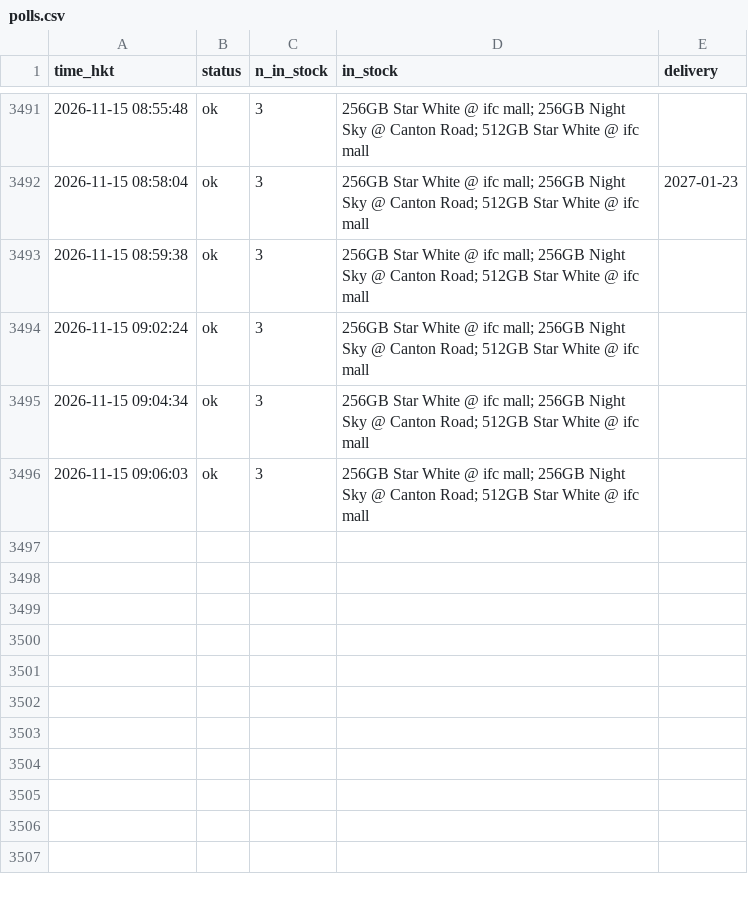
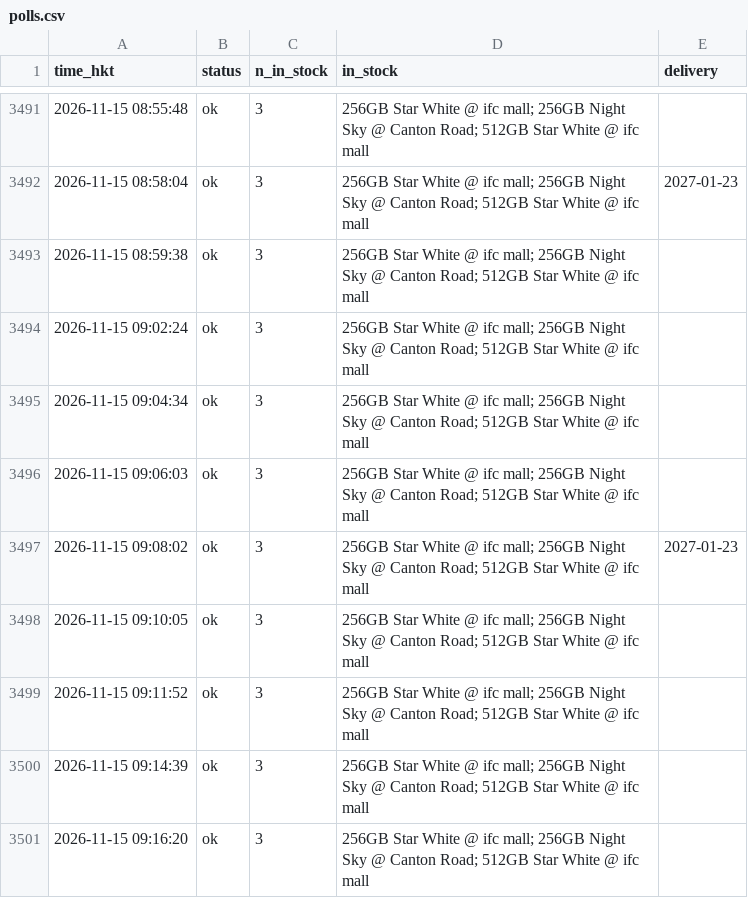
Before and after one commit to ryancwho/duo-watch, a CSV file: polls.csv, drawn as a sheet; only a part is shown, gaps mark what is left out.

```diff
--- a/polls.csv
+++ b/polls.csv
@@ -3496 +3496,6 @@ time_hkt,status,n_in_stock,in_stock,delivery
 2026-11-15 09:06:03,ok,3,256GB Star White @ ifc mall; 256GB Night Sky @ Canton Road; 512GB Star White @ ifc mall,
+2026-11-15 09:08:02,ok,3,256GB Star White @ ifc mall; 256GB Night Sky @ Canton Road; 512GB Star White @ ifc mall,2027-01-23
+2026-11-15 09:10:05,ok,3,256GB Star White @ ifc mall; 256GB Night Sky @ Canton Road; 512GB Star White @ ifc mall,
+2026-11-15 09:11:52,ok,3,256GB Star White @ ifc mall; 256GB Night Sky @ Canton Road; 512GB Star White @ ifc mall,
+2026-11-15 09:14:39,ok,3,256GB Star White @ ifc mall; 256GB Night Sky @ Canton Road; 512GB Star White @ ifc mall,
+2026-11-15 09:16:20,ok,3,256GB Star White @ ifc mall; 256GB Night Sky @ Canton Road; 512GB Star White @ ifc mall,
```
Also changed, not shown: 2 other files.
